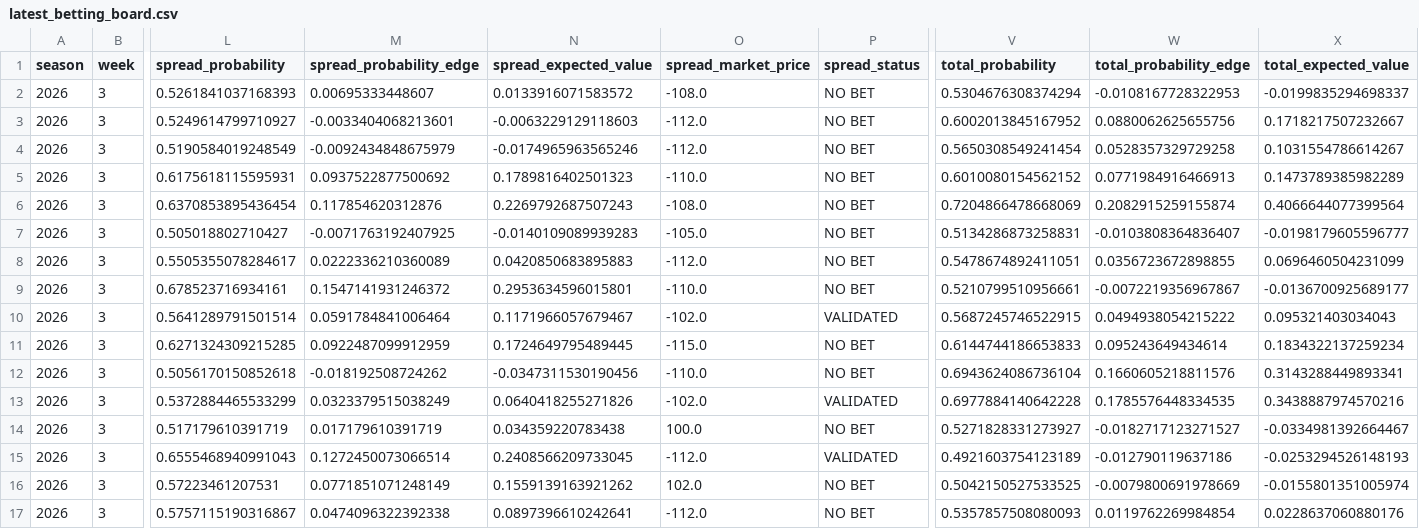
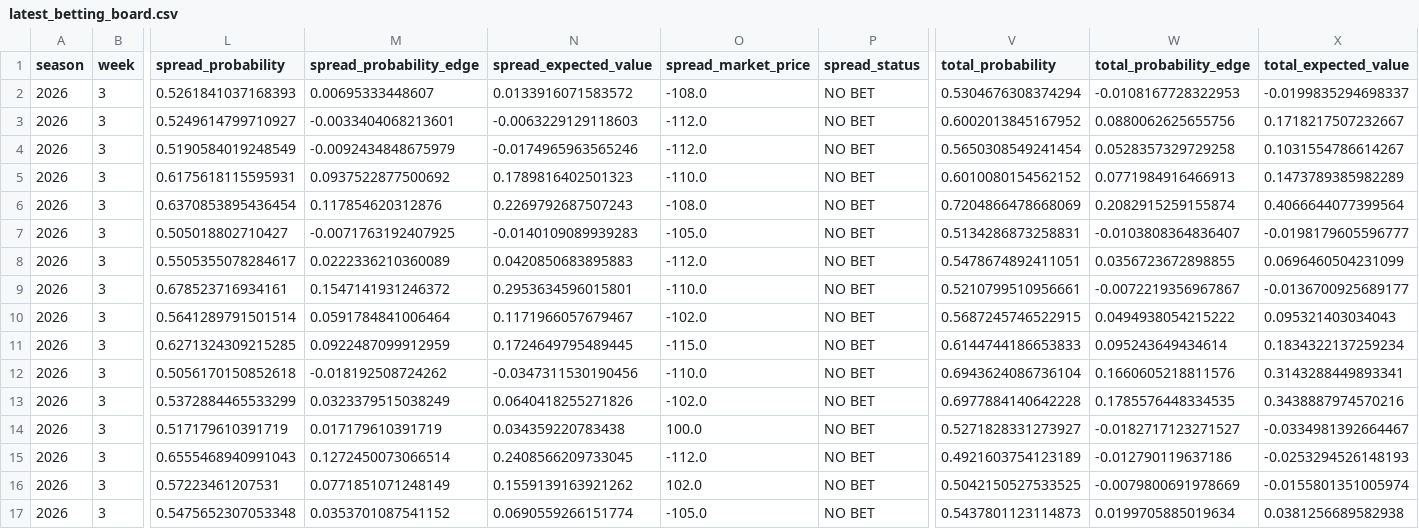
Before and after one commit to csmotherman/NFL-DATA, a CSV file: outputs/latest_betting_board.csv, drawn as a sheet; only a part is shown, gaps mark what is left out; the diff names each change by its address in the sheet, - before the commit and + after, or states it on an @@ line.

```diff
--- a/outputs/latest_betting_board.csv
+++ b/outputs/latest_betting_board.csv
-P10 (spread_status): VALIDATED
+P10 (spread_status): NO BET
-P13 (spread_status): VALIDATED
+P13 (spread_status): NO BET
-P15 (spread_status): VALIDATED
+P15 (spread_status): NO BET
-L17 (spread_probability): 0.5757115190316867
+L17 (spread_probability): 0.5475652307053348
-M17 (spread_probability_edge): 0.0474096322392338
+M17 (spread_probability_edge): 0.0353701087541152
-N17 (spread_expected_value): 0.0897396610242641
+N17 (spread_expected_value): 0.0690559266151774
-O17 (spread_market_price): -112.0
+O17 (spread_market_price): -105.0
-V17 (total_probability): 0.5357857508080093
+V17 (total_probability): 0.5437801123114873
-W17 (total_probability_edge): 0.0119762269984854
+W17 (total_probability_edge): 0.0199705885019634
-X17 (total_expected_value): 0.0228637060880176
+X17 (total_expected_value): 0.0381256689582938
```
Also changed, not shown: outputs/latest_candidates.csv, outputs/latest_predictions.csv, 4 other files.
